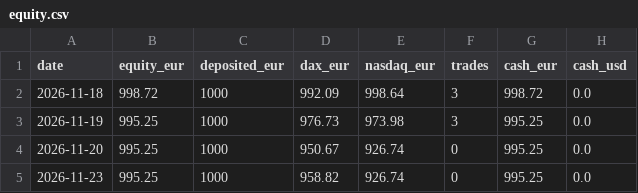
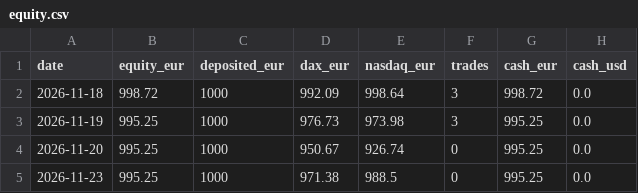
Before and after one commit to Steffeh1337/paper-trader, a CSV file: v2/live/equity.csv, drawn as a sheet.

```diff
--- a/v2/live/equity.csv
+++ b/v2/live/equity.csv
@@ -4,2 +4,2 @@ date,equity_eur,deposited_eur,dax_eur,nasdaq_eur,trades,cash_eur,cash_usd
 2026-11-20,995.25,1000,950.67,926.74,0,995.25,0.0
-2026-11-23,995.25,1000,958.82,926.74,0,995.25,0.0
+2026-11-23,995.25,1000,971.38,988.5,0,995.25,0.0
```
Also changed, not shown: v2/live/sessions.csv, 6 other files.
